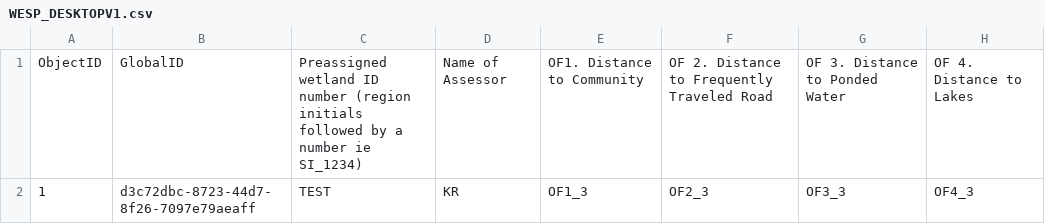
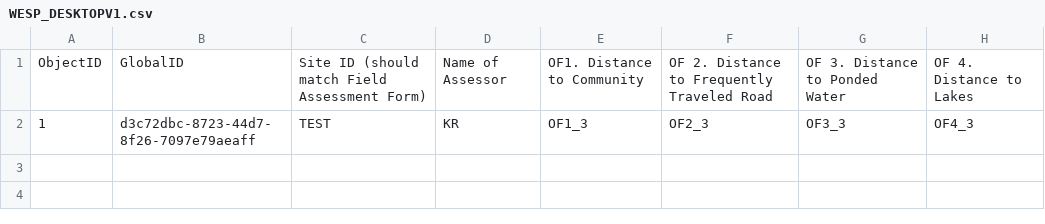
Before and after one commit to BCWF-Wetlands/wespr, a CSV file: inst/extdata/WESP_DESKTOPV1.csv, drawn as a sheet; only a part is shown; the diff names each change by its address in the sheet, - before the commit and + after, or states it on an @@ line.

```diff
--- a/inst/extdata/WESP_DESKTOPV1.csv
+++ b/inst/extdata/WESP_DESKTOPV1.csv
-C1: Preassigned wetland ID number (region initials followed by a number ie SI_1234)
+C1: Site ID (should match Field Assessment Form)
```
Also changed, not shown: inst/extdata/WESP_FIELDV1.csv.
